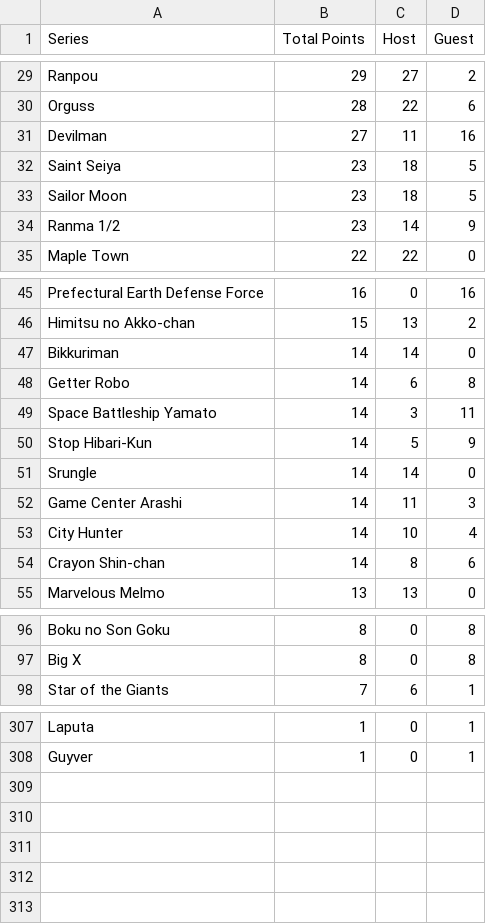
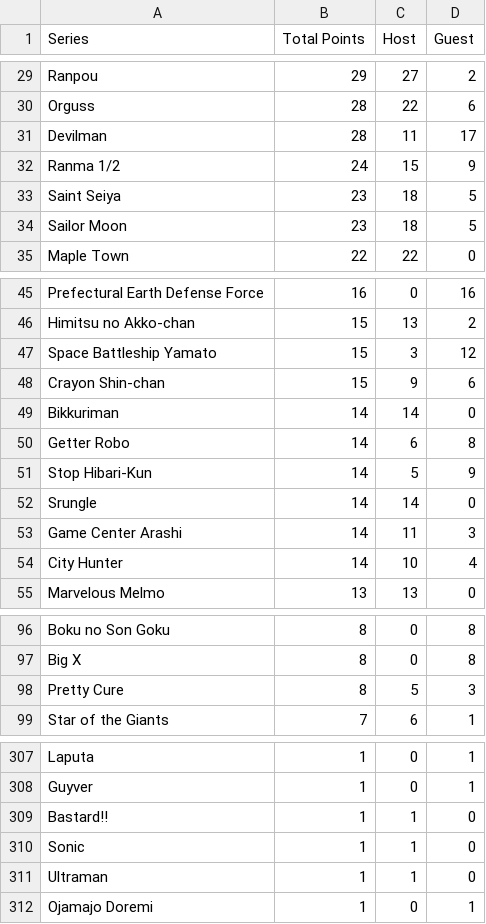
Before and after one commit to CoolTaff12/DAICON4EVER, a CSV file: fileStorage/Top_Series_List.csv, drawn as a sheet; only a part is shown, gaps mark what is left out; the diff covers the shown part only.

```diff
--- a/fileStorage/Top_Series_List.csv
+++ b/fileStorage/Top_Series_List.csv
@@ -30,6 +30,6 @@
 "Orguss","28","22","6"
-"Devilman","27","11","16"
+"Devilman","28","11","17"
+"Ranma 1/2","24","15","9"
 "Saint Seiya","23","18","5"
 "Sailor Moon","23","18","5"
-"Ranma 1/2","23","14","9"
 "Maple Town","22","22","0"
@@ -46,5 +46,6 @@
 "Himitsu no Akko-chan","15","13","2"
+"Space Battleship Yamato","15","3","12"
+"Crayon Shin-chan","15","9","6"
 "Bikkuriman","14","14","0"
 "Getter Robo","14","6","8"
-"Space Battleship Yamato","14","3","11"
 "Stop Hibari-Kun","14","5","9"
@@ -53,3 +54,2 @@
 "City Hunter","14","10","4"
-"Crayon Shin-chan","14","8","6"
 "Marvelous Melmo","13","13","0"
@@ -97,2 +97,3 @@
 "Big X","8","0","8"
+"Pretty Cure","8","5","3"
 "Star of the Giants","7","6","1"
@@ -308 +308,5 @@
 "Guyver","1","0","1"
+"Bastard!!","1","1","0"
+"Sonic","1","1","0"
+"Ultraman","1","1","0"
+"Ojamajo Doremi","1","0","1"
```
Also changed, not shown: 1 added row, 2 removed rows and 2 edited cells elsewhere in this file, fileStorage/Evidence_export.csv, 7 other files.
